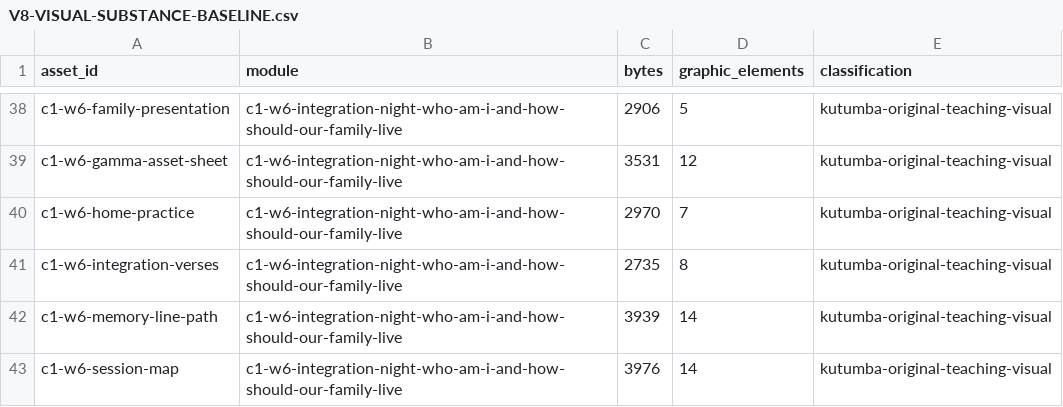
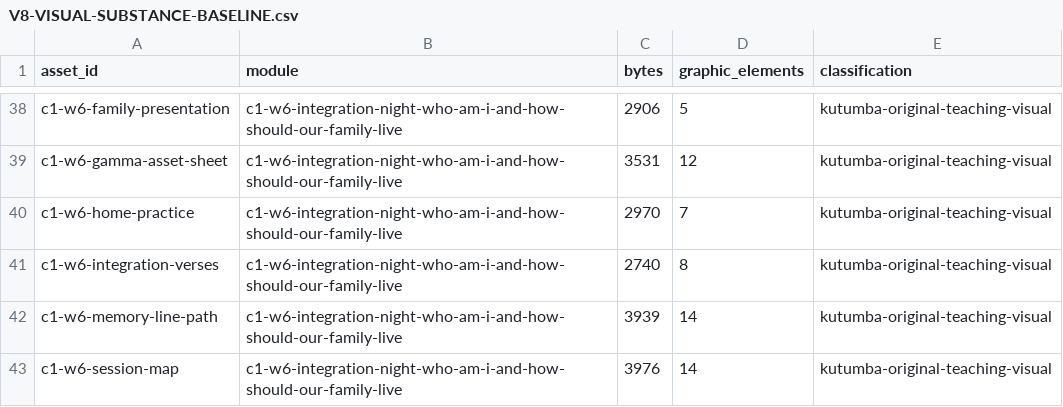
Before and after one commit to swap2you/kutumba-family-program, a CSV file: build-evidence/V8-VISUAL-SUBSTANCE-BASELINE.csv, drawn as a sheet; only a part is shown, gaps mark what is left out.

```diff
--- a/build-evidence/V8-VISUAL-SUBSTANCE-BASELINE.csv
+++ b/build-evidence/V8-VISUAL-SUBSTANCE-BASELINE.csv
@@ -40,3 +40,3 @@ c1-w6-gamma-asset-sheet,c1-w6-integration-night-who-am-i-and-how-should-our-fami
 c1-w6-home-practice,c1-w6-integration-night-who-am-i-and-how-should-our-family-live,2970,7,kutumba-original-teaching-visual
-c1-w6-integration-verses,c1-w6-integration-night-who-am-i-and-how-should-our-family-live,2735,8,kutumba-original-teaching-visual
+c1-w6-integration-verses,c1-w6-integration-night-who-am-i-and-how-should-our-family-live,2740,8,kutumba-original-teaching-visual
 c1-w6-memory-line-path,c1-w6-integration-night-who-am-i-and-how-should-our-family-live,3939,14,kutumba-original-teaching-visual
```
Also changed, not shown: 8 other files.
